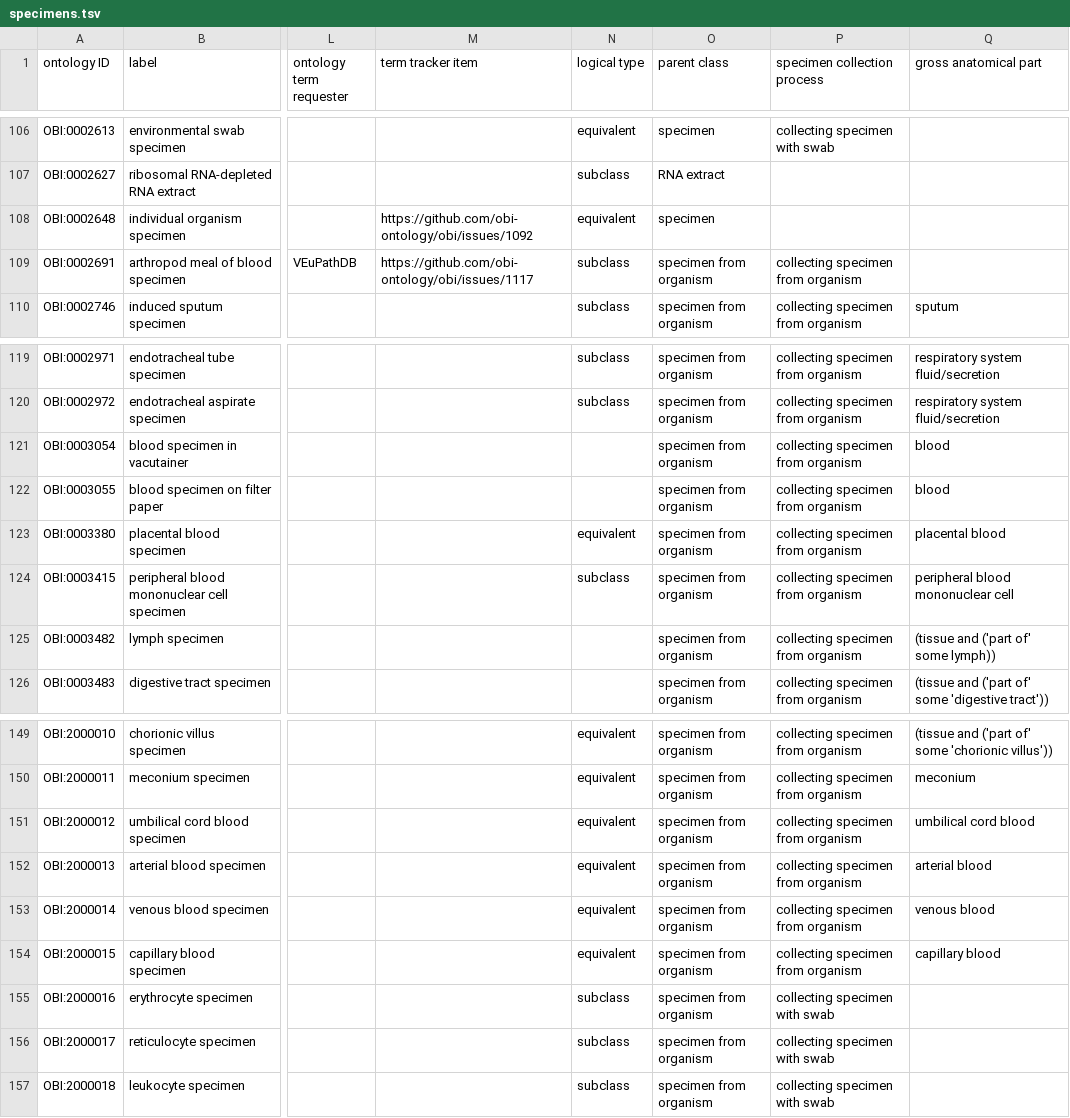
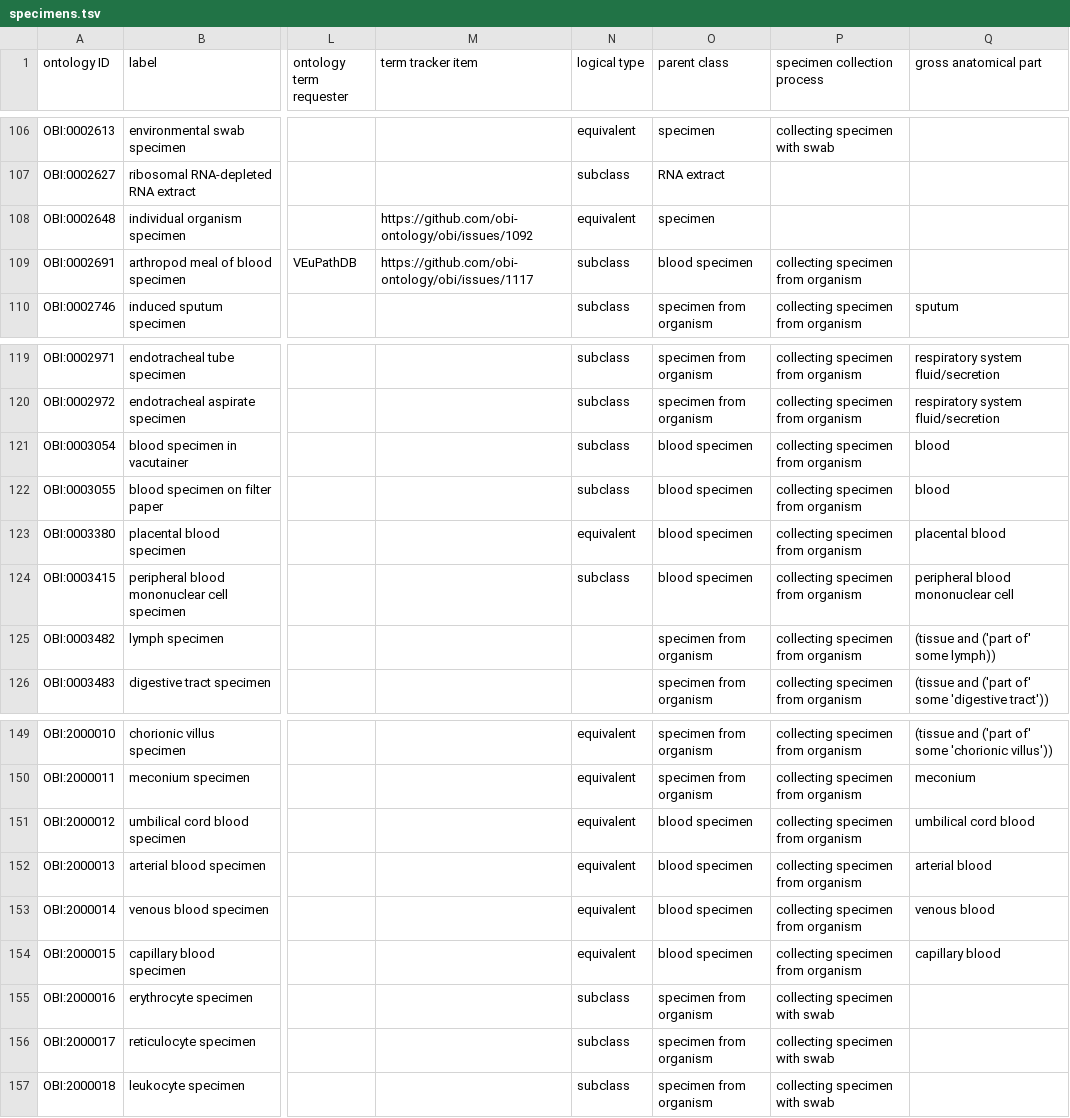
Before and after one commit to obi-ontology/obi, a TSV file: src/ontology/templates/specimens.tsv, drawn as a sheet; only a part is shown, gaps mark what is left out; the diff names each change by its address in the sheet, - before the commit and + after, or states it on an @@ line.

Commit message:
Blood specimen hierarchy

```diff
--- a/src/ontology/templates/specimens.tsv
+++ b/src/ontology/templates/specimens.tsv
-O109 (parent class): specimen from organism
+O109 (parent class): blood specimen
-N121:N122 (logical type): (empty)
+N121:N122 (logical type): subclass
-O121:O124 (parent class): specimen from organism
+O121:O124 (parent class): blood specimen
-O151:O154 (parent class): specimen from organism
+O151:O154 (parent class): blood specimen
```
Also changed, not shown: 1 other file.
